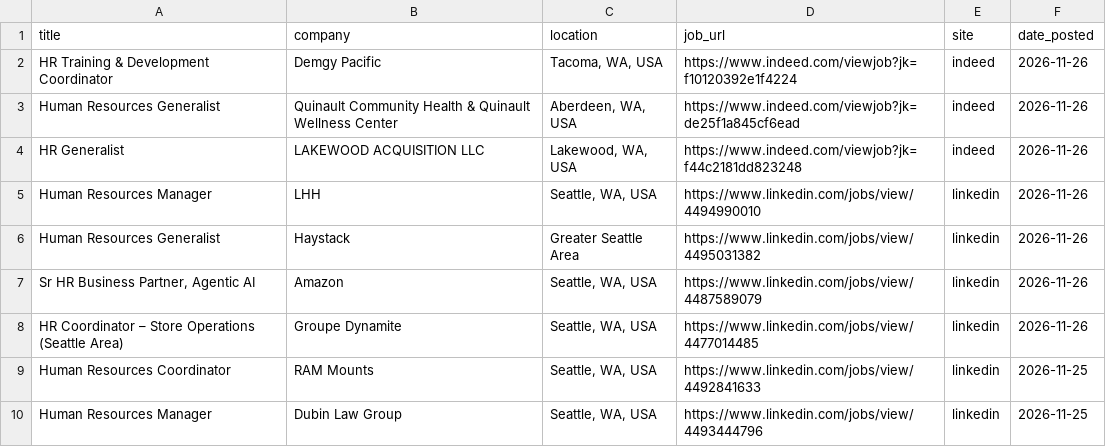
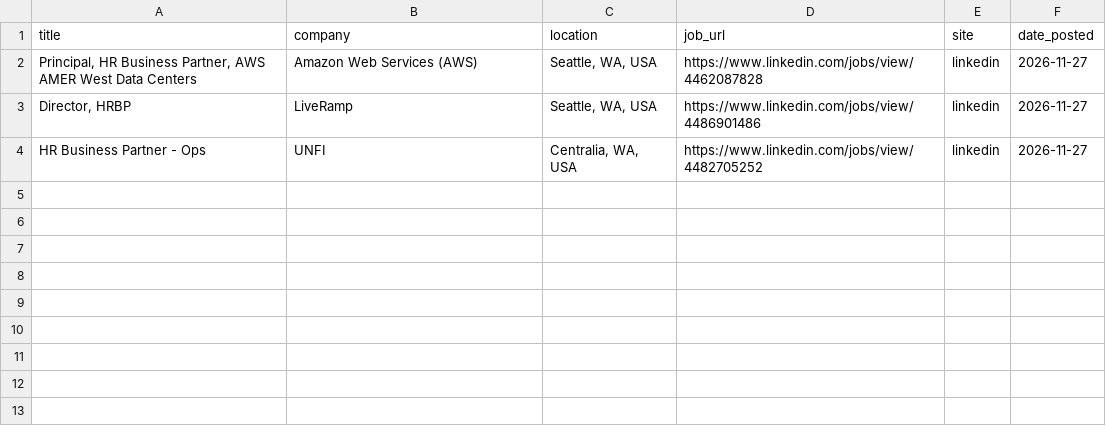
Before and after one commit to ayakacall/prospector, a CSV file: data/hr-jobs-daily.csv, drawn as a sheet.

```diff
--- a/data/hr-jobs-daily.csv
+++ b/data/hr-jobs-daily.csv
@@ -1,10 +1,4 @@
 title,company,location,job_url,site,date_posted
-HR Training & Development Coordinator,Demgy Pacific,"Tacoma, WA, USA",https://www.indeed.com/viewjob?jk=f10120392e1f4224,indeed,2026-11-26
-Human Resources Generalist,Quinault Community Health & Quinault Wellness Center,"Aberdeen, WA, USA",https://www.indeed.com/viewjob?jk=de25f1a845cf6ead,indeed,2026-11-26
-HR Generalist,LAKEWOOD ACQUISITION LLC,"Lakewood, WA, USA",https://www.indeed.com/viewjob?jk=f44c2181dd823248,indeed,2026-11-26
-Human Resources Manager,LHH,"Seattle, WA, USA",https://www.linkedin.com/jobs/view/4494990010,linkedin,2026-11-26
-Human Resources Generalist,Haystack,Greater Seattle Area,https://www.linkedin.com/jobs/view/4495031382,linkedin,2026-11-26
-"Sr HR Business Partner, Agentic AI",Amazon,"Seattle, WA, USA",https://www.linkedin.com/jobs/view/4487589079,linkedin,2026-11-26
-HR Coordinator – Store Operations (Seattle Area),Groupe Dynamite,"Seattle, WA, USA",https://www.linkedin.com/jobs/view/4477014485,linkedin,2026-11-26
-Human Resources Coordinator,RAM Mounts,"Seattle, WA, USA",https://www.linkedin.com/jobs/view/4492841633,linkedin,2026-11-25
-Human Resources Manager,Dubin Law Group,"Seattle, WA, USA",https://www.linkedin.com/jobs/view/4493444796,linkedin,2026-11-25
+"Principal, HR Business Partner, AWS AMER West Data Centers",Amazon Web Services (AWS),"Seattle, WA, USA",https://www.linkedin.com/jobs/view/4462087828,linkedin,2026-11-27
+"Director, HRBP",LiveRamp,"Seattle, WA, USA",https://www.linkedin.com/jobs/view/4486901486,linkedin,2026-11-27
+HR Business Partner - Ops,UNFI,"Centralia, WA, USA",https://www.linkedin.com/jobs/view/4482705252,linkedin,2026-11-27
```
